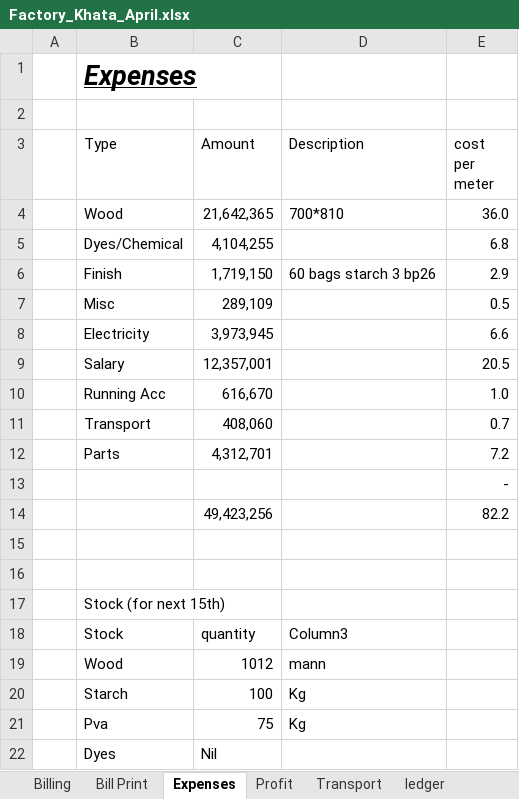
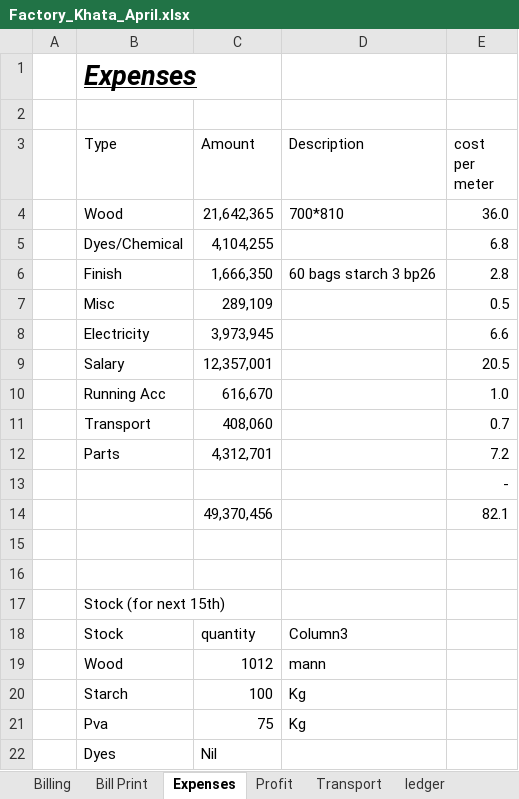
Before and after one commit to omerrazzaq4/Alhamd_April, an Excel workbook: Factory_Khata_April.xlsx, sheet Expenses, drawn as a sheet; values as stored, in another font and other column widths than the file's, no borders; table styles not drawn; removed rows and columns are numbered as before the commit, all else as after; the diff names each change by its address in the sheet, - before the commit and + after, or states it on an @@ line.

```diff
--- a/Factory_Khata_April.xlsx (sheet Expenses)
+++ b/Factory_Khata_April.xlsx (sheet Expenses)
-C6 (Amount): 1,719,150
+C6 (Amount): 1,666,350
-E6 (cost per meter): 2.9
+E6 (cost per meter): 2.8
-row 14:  |  | 49,423,256 |  | 82.2
+row 14:  |  | 49,370,456 |  | 82.1
```
Also changed, not shown: sheet Finish, sheet Profit, charts or pictures.
